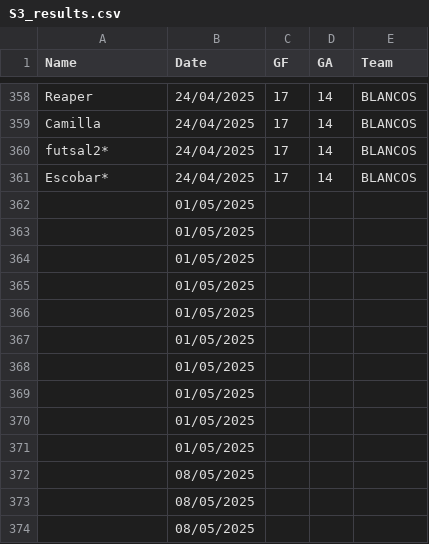
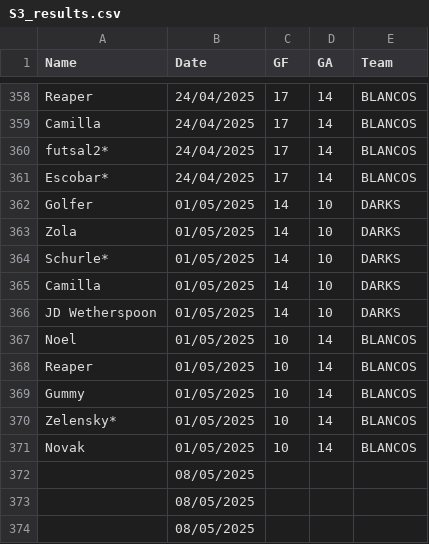
Before and after one commit to Deadlocked2/football_table, a CSV file: data/S3_results.csv, drawn as a sheet; only a part is shown, gaps mark what is left out; removed rows and columns are numbered as before the commit, all else as after; the diff names each change by its address in the sheet, - before the commit and + after, or states it on an @@ line.

```diff
--- a/data/S3_results.csv
+++ b/data/S3_results.csv
-row 362:  | 01/05/2025
-row 363:  | 01/05/2025
-row 364:  | 01/05/2025
-row 365:  | 01/05/2025
-row 366:  | 01/05/2025
-row 367:  | 01/05/2025
-row 368:  | 01/05/2025
-row 369:  | 01/05/2025
-row 370:  | 01/05/2025
-row 371:  | 01/05/2025
+row 362: Golfer | 01/05/2025 | 14 | 10 | DARKS
+row 363: Zola | 01/05/2025 | 14 | 10 | DARKS
+row 364: Schurle* | 01/05/2025 | 14 | 10 | DARKS
+row 365: Camilla | 01/05/2025 | 14 | 10 | DARKS
+row 366: JD Wetherspoon | 01/05/2025 | 14 | 10 | DARKS
+row 367: Noel | 01/05/2025 | 10 | 14 | BLANCOS
+row 368: Reaper | 01/05/2025 | 10 | 14 | BLANCOS
+row 369: Gummy | 01/05/2025 | 10 | 14 | BLANCOS
+row 370: Zelensky* | 01/05/2025 | 10 | 14 | BLANCOS
+row 371: Novak | 01/05/2025 | 10 | 14 | BLANCOS
```
Also changed, not shown: outputs/bumpchart.csv, outputs/bumpchart_t.csv, 2 other files.
